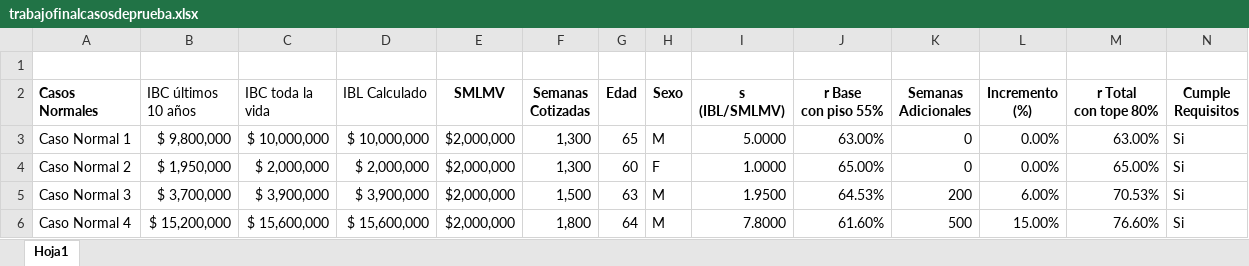
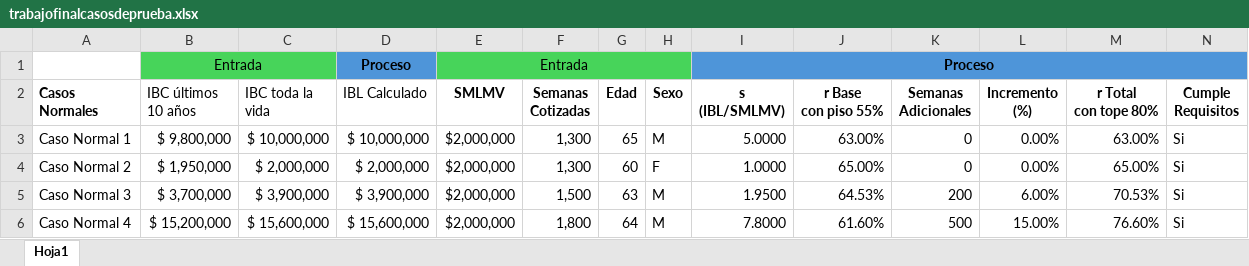
Before and after one commit to Thomas8207/Proyecto_calculadora_pensional, an Excel workbook: trabajofinalcasosdeprueba.xlsx, sheet Hoja1, drawn as a sheet; only a part is shown; values as stored, in another font and other column widths than the file's, no borders; rows hold the shown columns only; the diff covers the shown part only; the diff names each change by its address in the sheet, - before the commit and + after, or states it on an @@ line.

Commit message:
Actualizar archivo de casos de prueba

```diff
--- a/trabajofinalcasosdeprueba.xlsx (sheet Hoja1)
+++ b/trabajofinalcasosdeprueba.xlsx (sheet Hoja1)
-row 1: (empty)
+row 1:  | Entrada |  | Proceso | Entrada |  |  |  | Proceso
-B1:C1 fill: none
+B1:C1 fill: #47D45A
+B1:C1 merged
-D1 fill: none
+D1 fill: #4E95D9
-E1:H1 fill: none
+E1:H1 fill: #47D45A
+E1:H1 merged
-I1:N1 fill: none
+I1:N1 fill: #4E95D9
+I1:N1 merged
```
Also changed, not shown: cell formats elsewhere in this sheet.
